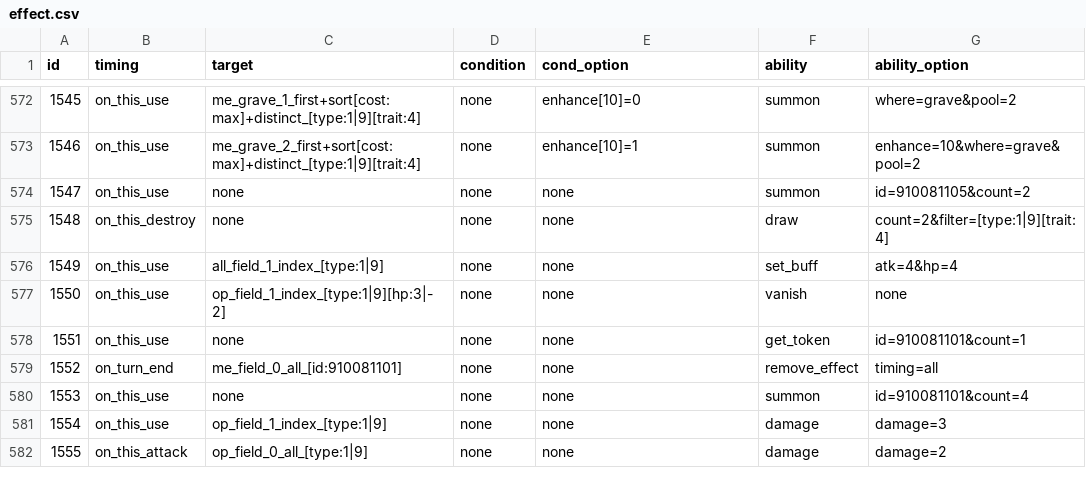
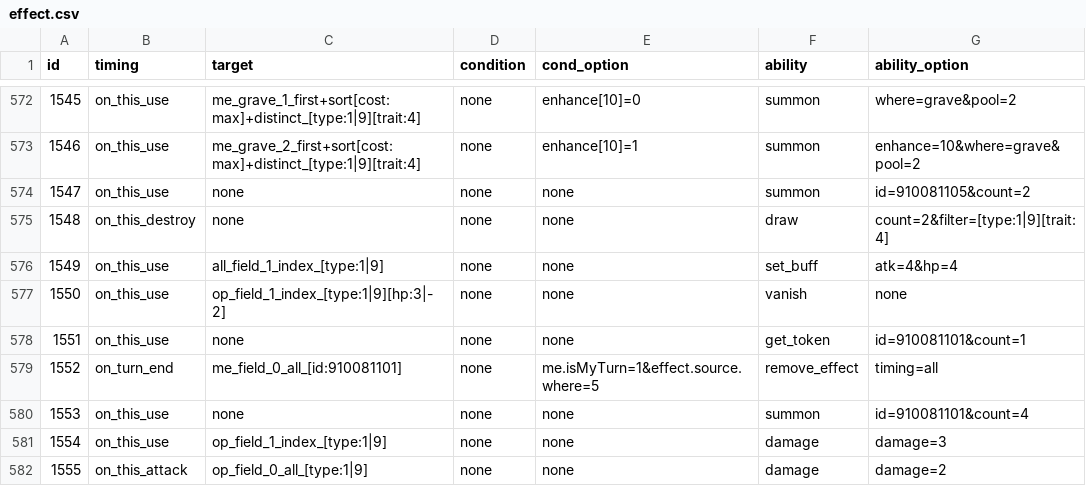
Before and after one commit to Brady29655751/SV-Cloud, a CSV file: Assets/Resources/Data/Cards/effect.csv, drawn as a sheet; only a part is shown, gaps mark what is left out.

Commit message:
2/18 Card Fix

```diff
--- a/Assets/Resources/Data/Cards/effect.csv
+++ b/Assets/Resources/Data/Cards/effect.csv
@@ -578,3 +578,3 @@ id,timing,target,condition,cond_option,ability,ability_option
 1551,on_this_use,none,none,none,get_token,id=910081101&count=1
-1552,on_turn_end,me_field_0_all_[id:910081101],none,none,remove_effect,timing=all
+1552,on_turn_end,me_field_0_all_[id:910081101],none,me.isMyTurn=1&effect.source.where=5,remove_effect,timing=all
 1553,on_this_use,none,none,none,summon,id=910081101&count=4
```
Also changed, not shown: Cards/effect.csv, 2 other files.
